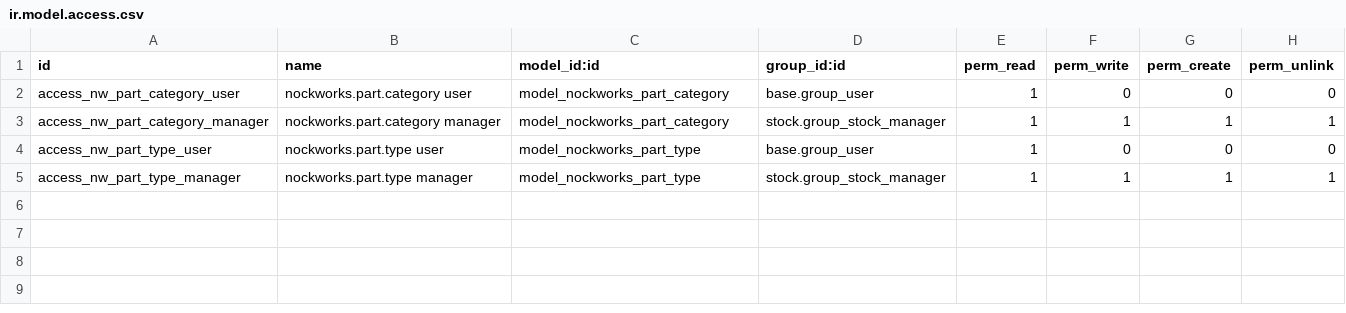
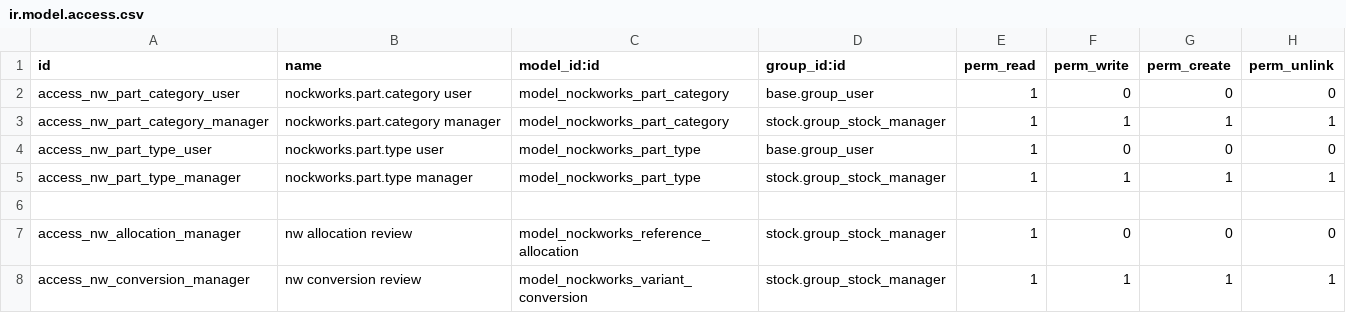
Before and after one commit to sconisbee1/nockworks-part-numbering, a CSV file: nockworks_part_numbering/security/ir.model.access.csv, drawn as a sheet.

Commit message:
Extend numbering with permanent product-family variant references

```diff
--- a/nockworks_part_numbering/security/ir.model.access.csv
+++ b/nockworks_part_numbering/security/ir.model.access.csv
@@ -5 +5,4 @@ access_nw_part_type_user,nockworks.part.type user,model_nockworks_part_type,base
 access_nw_part_type_manager,nockworks.part.type manager,model_nockworks_part_type,stock.group_stock_manager,1,1,1,1
+
+access_nw_allocation_manager,nw allocation review,model_nockworks_reference_allocation,stock.group_stock_manager,1,0,0,0
+access_nw_conversion_manager,nw conversion review,model_nockworks_variant_conversion,stock.group_stock_manager,1,1,1,1
```
Also changed, not shown: 32 other files.
